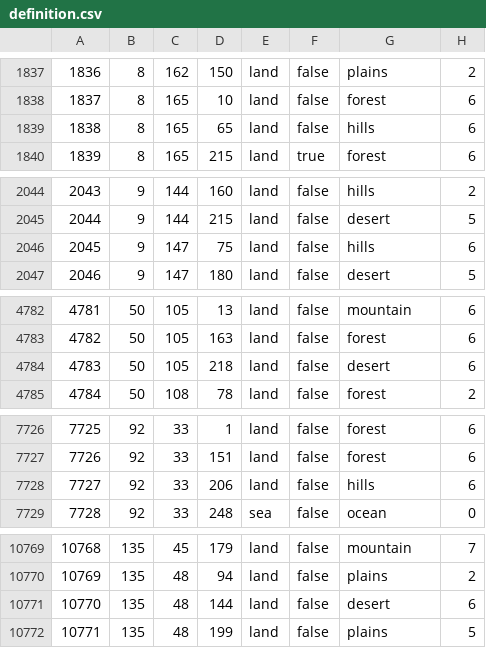
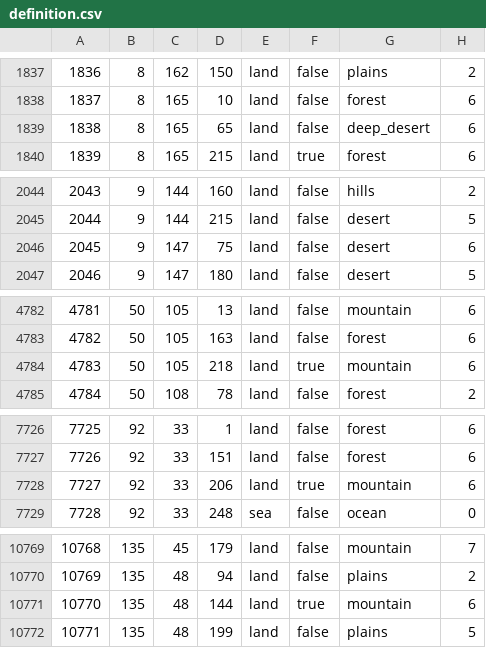
Before and after one commit to Strah0ta/horstoricalmultiplayermod, a CSV file: map/definition.csv, drawn as a sheet; only a part is shown, gaps mark what is left out; the diff covers the shown part only.

```diff
--- a/map/definition.csv
+++ b/map/definition.csv
@@ -1838,3 +1838,3 @@
 1837;8;165;10;land;false;forest;6
-1838;8;165;65;land;false;hills;6
+1838;8;165;65;land;false;deep_desert;6
 1839;8;165;215;land;true;forest;6
@@ -2045,3 +2045,3 @@
 2044;9;144;215;land;false;desert;5
-2045;9;147;75;land;false;hills;6
+2045;9;147;75;land;false;desert;6
 2046;9;147;180;land;false;desert;5
@@ -4783,3 +4783,3 @@
 4782;50;105;163;land;false;forest;6
-4783;50;105;218;land;false;desert;6
+4783;50;105;218;land;true;mountain;6
 4784;50;108;78;land;false;forest;2
@@ -7727,3 +7727,3 @@
 7726;92;33;151;land;false;forest;6
-7727;92;33;206;land;false;hills;6
+7727;92;33;206;land;true;mountain;6
 7728;92;33;248;sea;false;ocean;0
@@ -10770,3 +10770,3 @@
 10769;135;48;94;land;false;plains;2
-10770;135;48;144;land;false;desert;6
+10770;135;48;144;land;true;mountain;6
 10771;135;48;199;land;false;plains;5
```
Also changed, not shown: 10 edited cells elsewhere in this file, 10 other files.
